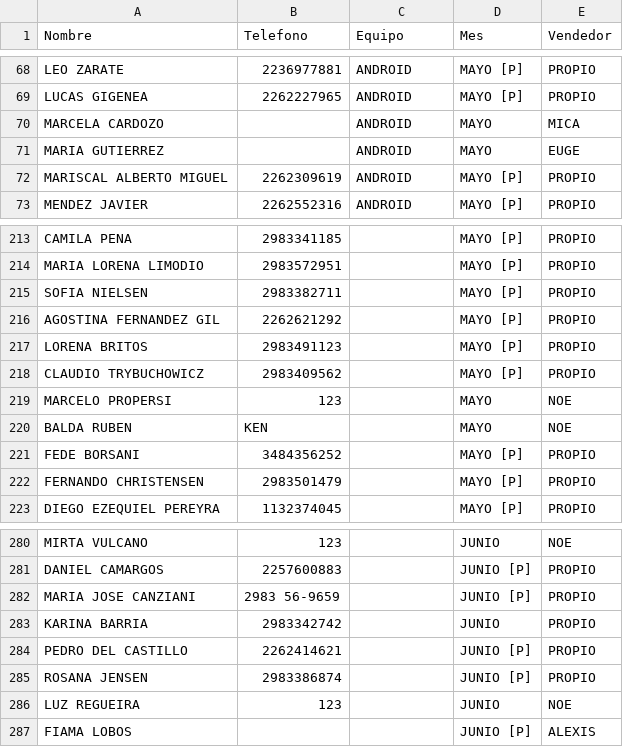
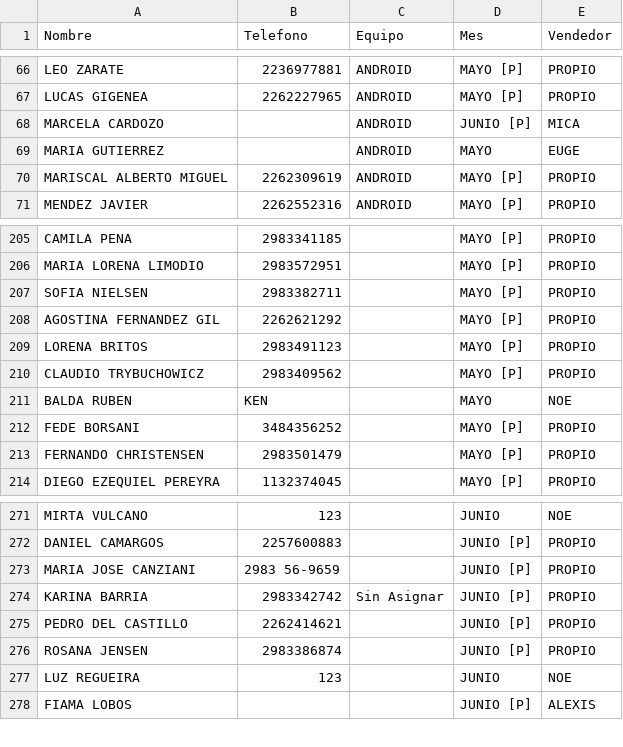
Before and after one commit to radioprolait/tv-digital-admin, a CSV file: base_datos_tv.csv, drawn as a sheet; only a part is shown, gaps mark what is left out; the diff covers the shown part only.

```diff
--- a/base_datos_tv.csv
+++ b/base_datos_tv.csv
@@ -69,3 +67,3 @@ LEO ZARATE,2236977881,ANDROID,MAYO [P],PROPIO
 LUCAS GIGENEA,2262227965,ANDROID,MAYO [P],PROPIO
-MARCELA CARDOZO,,ANDROID,MAYO,MICA
+MARCELA CARDOZO,,ANDROID,JUNIO [P],MICA
 MARIA GUTIERREZ,,ANDROID,MAYO,EUGE
@@ -218,3 +210,2 @@ LORENA BRITOS,2983491123,,MAYO [P],PROPIO
 CLAUDIO TRYBUCHOWICZ,2983409562,,MAYO [P],PROPIO
-MARCELO PROPERSI,123,,MAYO,NOE
 BALDA RUBEN,KEN,,MAYO,NOE
@@ -282,3 +273,3 @@ DANIEL CAMARGOS,2257600883,,JUNIO [P],PROPIO
 MARIA JOSE CANZIANI,2983 56-9659,,JUNIO [P],PROPIO
-KARINA BARRIA,2983342742,,JUNIO,PROPIO
+KARINA BARRIA,2983342742,Sin Asignar,JUNIO [P],PROPIO
 PEDRO DEL CASTILLO,2262414621,,JUNIO [P],PROPIO
```
Also changed, not shown: 21 added rows and 8 removed rows elsewhere in this file.
